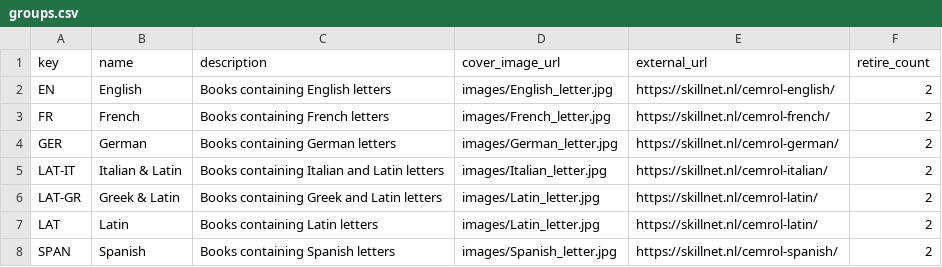
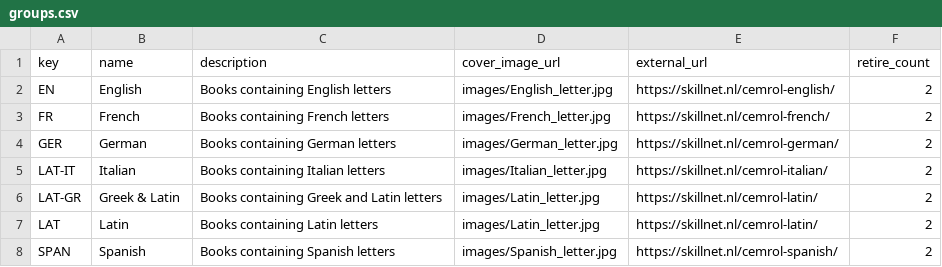
Before and after one commit to CentreForDigitalHumanities/scribeAPI, a CSV file: project/skillnet/subjects/groups.csv, drawn as a sheet.

```diff
--- a/project/skillnet/subjects/groups.csv
+++ b/project/skillnet/subjects/groups.csv
@@ -4,3 +4,3 @@ FR,French,Books containing French letters,images/French_letter.jpg,https://skill
 GER,German,Books containing German letters,images/German_letter.jpg,https://skillnet.nl/cemrol-german/,2
-LAT-IT,Italian & Latin,Books containing Italian and Latin letters,images/Italian_letter.jpg,https://skillnet.nl/cemrol-italian/,2
+LAT-IT,Italian,Books containing Italian letters,images/Italian_letter.jpg,https://skillnet.nl/cemrol-italian/,2
 LAT-GR,Greek & Latin,Books containing Greek and Latin letters,images/Latin_letter.jpg,https://skillnet.nl/cemrol-latin/,2
```
Also changed, not shown: project/skillnet/subjects/group_LAT-GR.csv, 3 other files.
